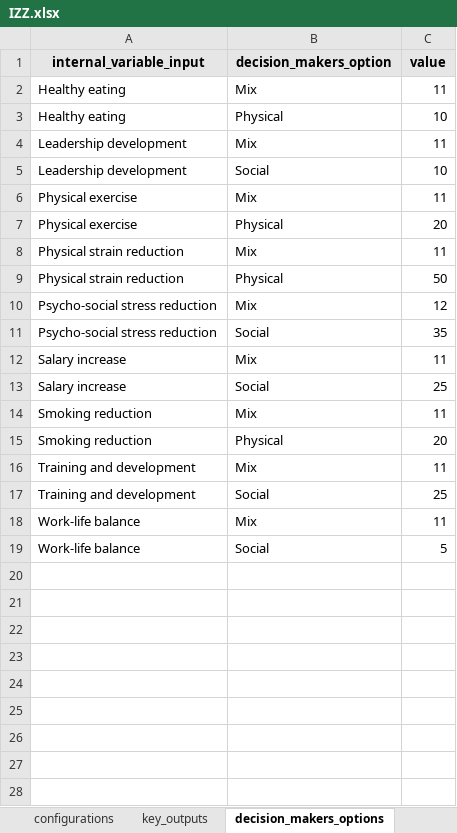
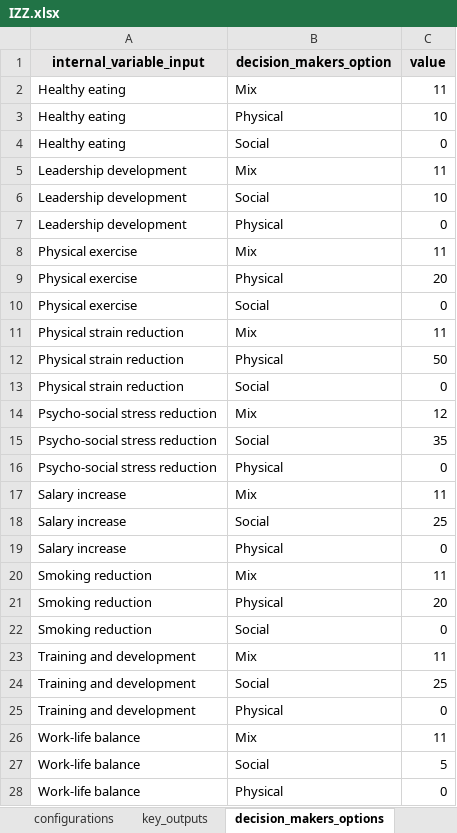
Before and after one commit to MikeVerdaasdonk297/trbs, an Excel workbook: model/data/IZZ/xlsx/IZZ.xlsx, sheet decision_makers_options, drawn as a sheet; values as stored, in another font and other column widths than the file's, no borders; the diff names each change by its address in the sheet, - before the commit and + after, or states it on an @@ line.

```diff
--- a/model/data/IZZ/xlsx/IZZ.xlsx (sheet decision_makers_options)
+++ b/model/data/IZZ/xlsx/IZZ.xlsx (sheet decision_makers_options)
+row 4: Healthy eating | Social | 0
+row 7: Leadership development | Physical | 0
+row 10: Physical exercise | Social | 0
+row 13: Physical strain reduction | Social | 0
+row 16: Psycho-social stress reduction | Physical | 0
+row 19: Salary increase | Physical | 0
+row 22: Smoking reduction | Social | 0
+row 25: Training and development | Physical | 0
+row 28: Work-life balance | Physical | 0
```
Also changed, not shown: sheet dependencies, model/data/Refugee/xlsx/Refugee.xlsx, 4 other files.
